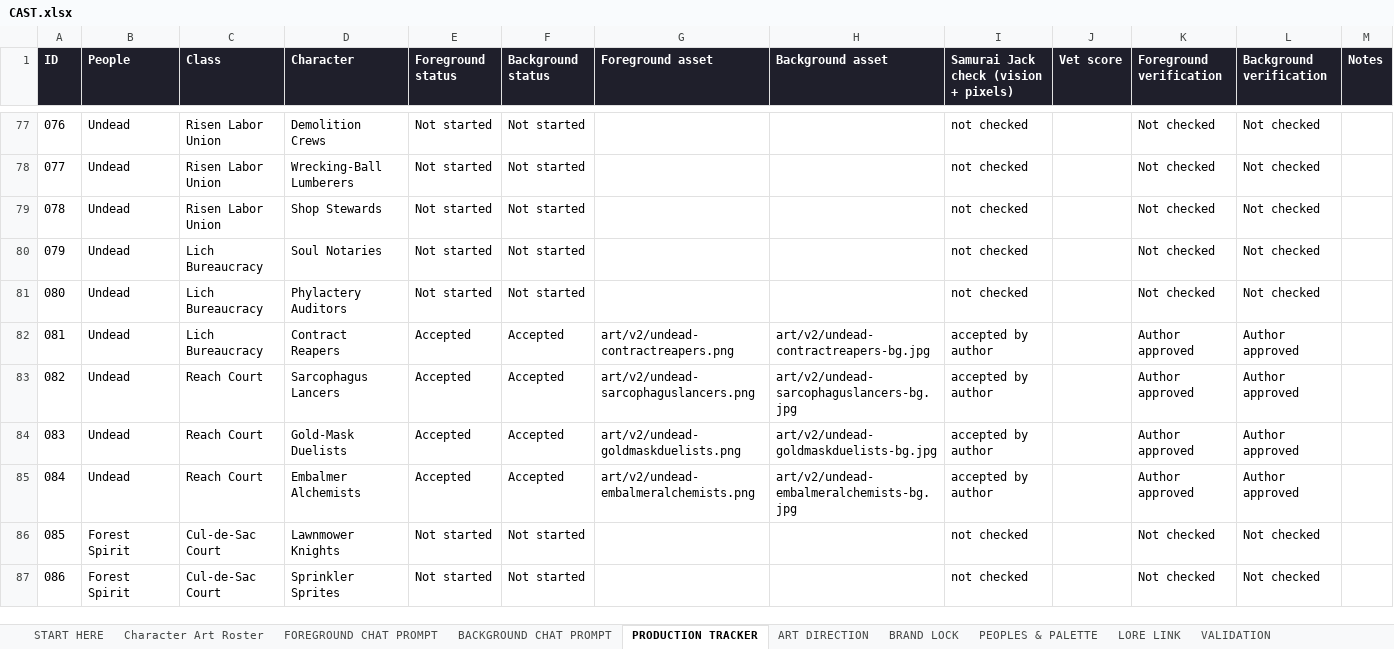
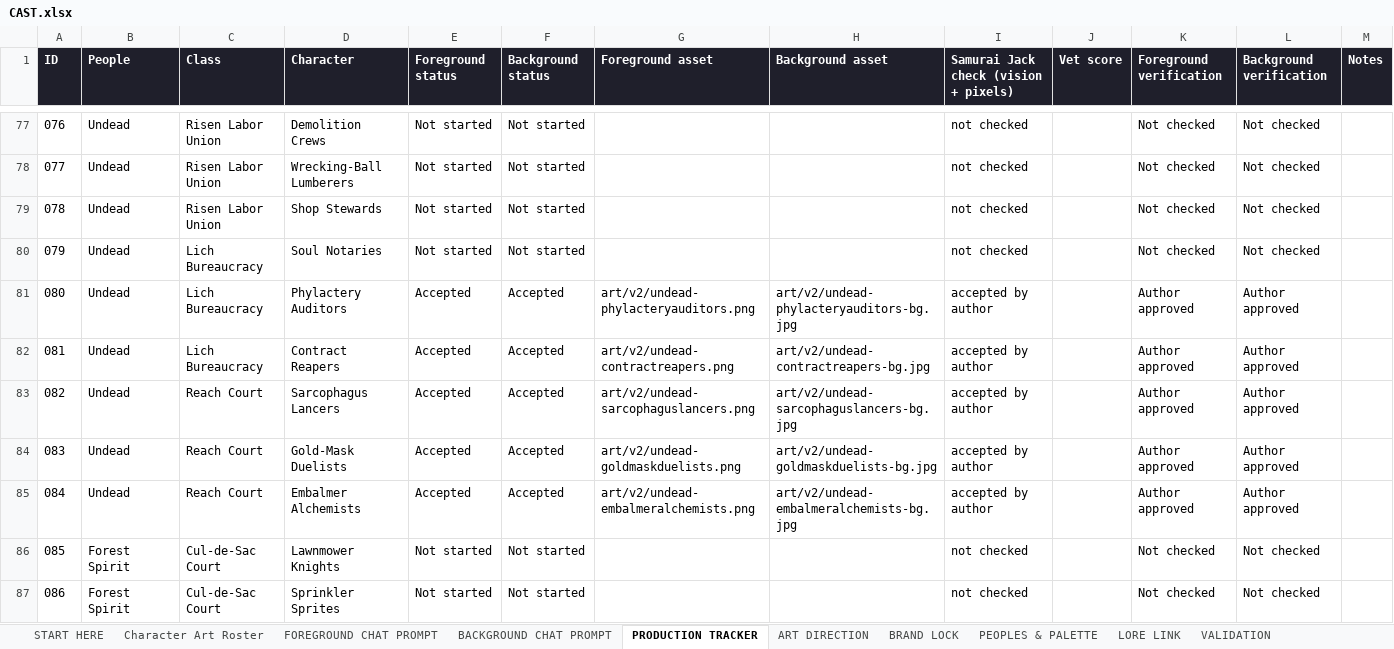
Before and after one commit to JHGruver/NewerDarkAges, an Excel workbook: CAST.xlsx, sheet PRODUCTION TRACKER, drawn as a sheet; only a part is shown, gaps mark what is left out; values as stored, in another font and other column widths than the file's, no borders; conditional formats not drawn; the diff names each change by its address in the sheet, - before the commit and + after, or states it on an @@ line.

```diff
--- a/CAST.xlsx (sheet PRODUCTION TRACKER)
+++ b/CAST.xlsx (sheet PRODUCTION TRACKER)
-E81 (Foreground status): Not started
+E81 (Foreground status): Accepted
-F81 (Background status): Not started
+F81 (Background status): Accepted
-G81 (Foreground asset): (empty)
+G81 (Foreground asset): art/v2/undead-phylacteryauditors.png
-H81 (Background asset): (empty)
+H81 (Background asset): art/v2/undead-phylacteryauditors-bg.jpg
-I81: not checked
+I81: accepted by author
-K81 (Foreground verification): Not checked
+K81 (Foreground verification): Author approved
-L81 (Background verification): Not checked
+L81 (Background verification): Author approved
```
Also changed, not shown: sheet Character Art Roster, sheet VALIDATION, sheet START HERE, 8 other files.
